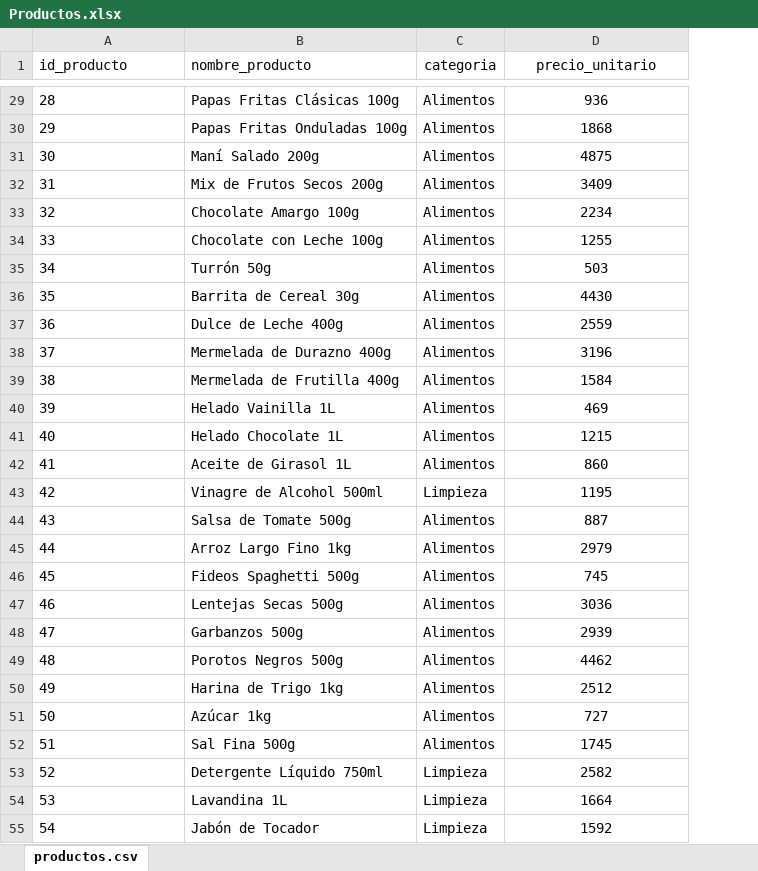
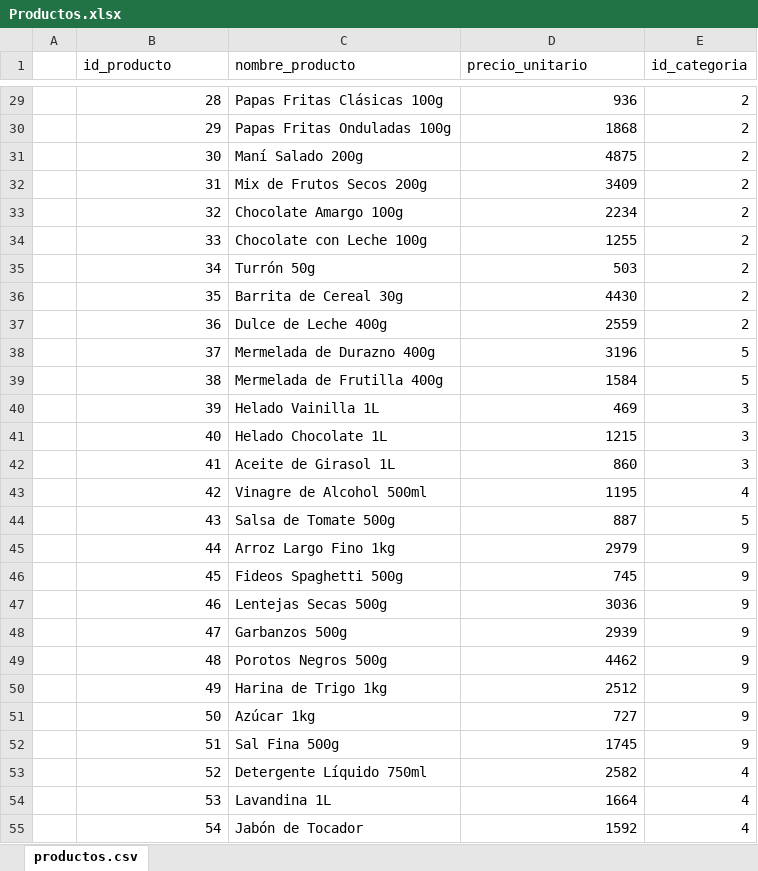
Before and after one commit to SirProg/proyecto-tienda-aurelion, an Excel workbook: data/Productos.xlsx, sheet productos.csv, drawn as a sheet; only a part is shown, gaps mark what is left out; values as stored, in another font and other column widths than the file's, no borders; charts and pictures and table styles not drawn; removed rows and columns are numbered as before the commit, all else as after; the diff covers the shown part only; the diff names each change by its address in the sheet, - before the commit and + after, or states it on an @@ line.

```diff
--- a/data/Productos.xlsx (sheet productos.csv)
+++ b/data/Productos.xlsx (sheet productos.csv)
+column A, empty
-column C (categoria), rows 29-55: Alimentos | Alimentos | Alimentos | Alimentos | Alimentos | Alimentos | Alimentos | Alimentos | Alimentos | Alimentos | Alimentos | Alimentos | Alimentos | Alimentos | Limpieza | Alimentos | Alimentos | Alimentos | Alimentos | Alimentos | Alimentos | Alimentos | Alimentos | Alimentos | Limpieza | Limpieza | Limpieza
+column E (id_categoria), rows 29-55: 2 | 2 | 2 | 2 | 2 | 2 | 2 | 2 | 2 | 5 | 5 | 3 | 3 | 3 | 4 | 5 | 9 | 9 | 9 | 9 | 9 | 9 | 9 | 9 | 4 | 4 | 4
-D1 alignment: center
+D1 alignment: left
-B29:B55 alignment: left
+B29:B55 alignment: right
-D29:D55 alignment: center
+D29:D55 alignment: right
```
Also changed, not shown: cell formats elsewhere in this sheet, data/Detalle_ventas.xlsx, data/Ventas.xlsx, 4 other files.
